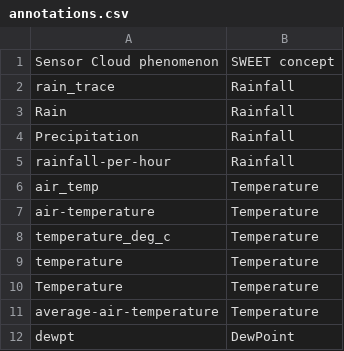
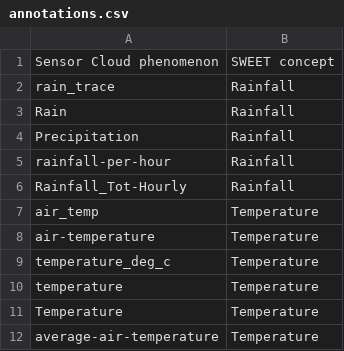
Before and after one commit to allaves/morph-streams-, a CSV file: resources/annotations.csv, drawn as a sheet; only a part is shown; the shorter side is filled out with more unchanged rows.

```diff
--- a/resources/annotations.csv
+++ b/resources/annotations.csv
@@ -5,2 +5,3 @@ Precipitation,Rainfall
 rainfall-per-hour,Rainfall
+Rainfall_Tot-Hourly,Rainfall
 air_temp,Temperature
```
Also changed, not shown: 2 other files.
